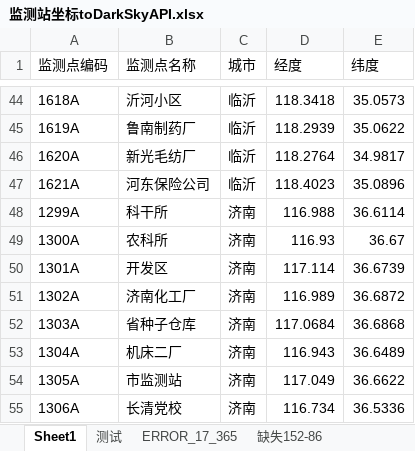
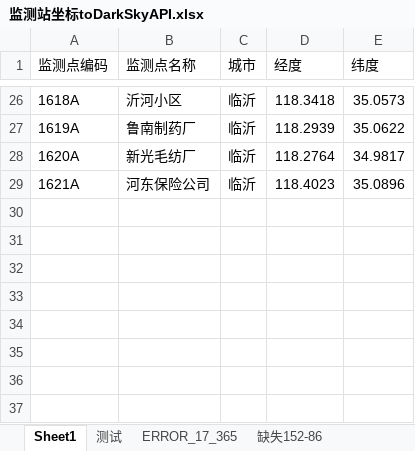
Before and after one commit to code12ab/AOD-PM2.5, an Excel workbook: 坐标/监测站坐标toDarkSkyAPI.xlsx, sheet Sheet1, drawn as a sheet; only a part is shown, gaps mark what is left out; values as stored, in another font and other column widths than the file's, no borders; the diff covers the shown part only; the diff names each change by its address in the sheet, - before the commit and + after, or states it on an @@ line.

```diff
--- a/坐标/监测站坐标toDarkSkyAPI.xlsx (sheet Sheet1)
+++ b/坐标/监测站坐标toDarkSkyAPI.xlsx (sheet Sheet1)
-row 48: 1299A | 科干所 | 济南 | 116.988 | 36.6114
-row 49: 1300A | 农科所 | 济南 | 116.93 | 36.67
-row 50: 1301A | 开发区 | 济南 | 117.114 | 36.6739
-row 51: 1302A | 济南化工厂 | 济南 | 116.989 | 36.6872
-row 52: 1303A | 省种子仓库 | 济南 | 117.0684 | 36.6868
-row 53: 1304A | 机床二厂 | 济南 | 116.943 | 36.6489
-row 54: 1305A | 市监测站 | 济南 | 117.049 | 36.6622
-row 55: 1306A | 长清党校 | 济南 | 116.734 | 36.5336
```
Also changed, not shown: 18 removed rows elsewhere in this sheet, A_各个子模块/插值模块/四种插补方法/To气象/V4P1.xlsx, A_各个子模块/插值模块/四种插补方法/To气象/V4P2.xlsx, 11 other files.
